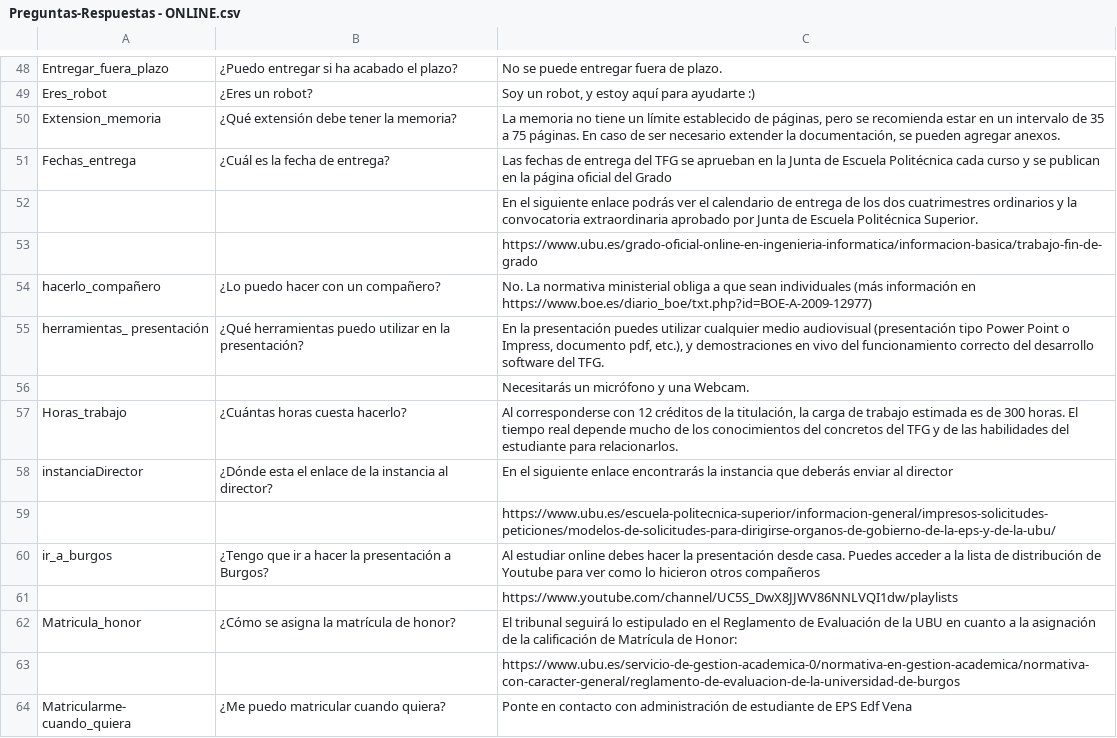
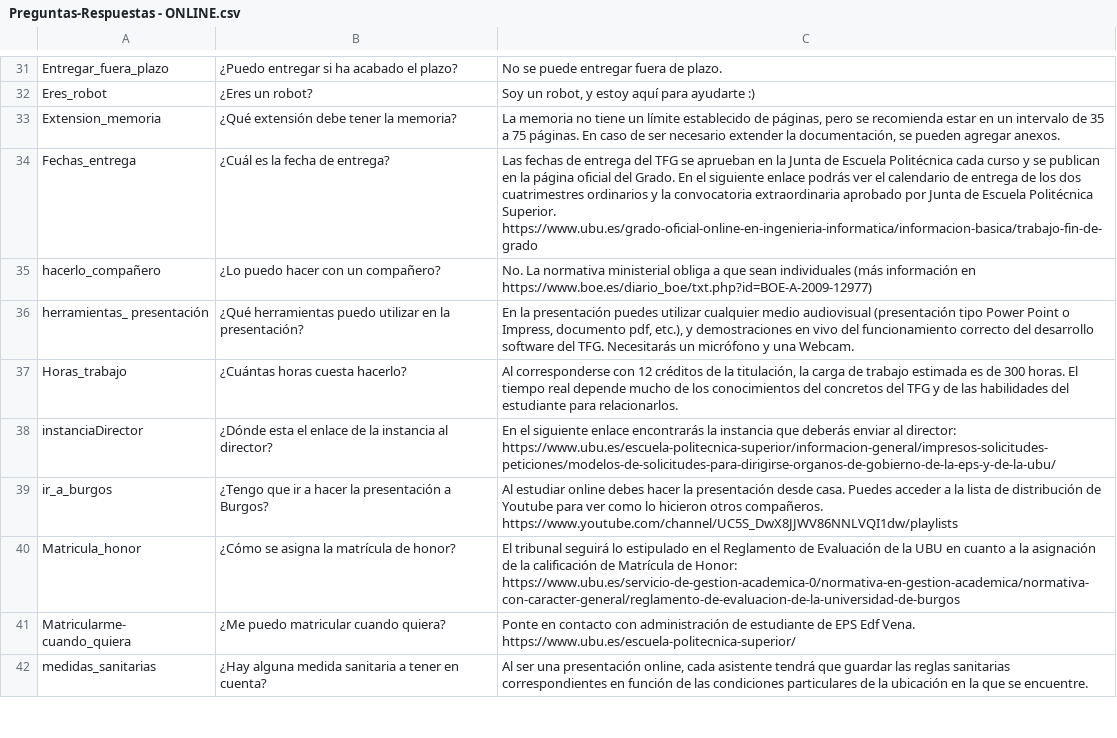
Before and after one commit to jrg1013/chatbot, a CSV file: project-app/documents/Preguntas-Respuestas - ONLINE.csv, drawn as a sheet; only a part is shown, gaps mark what is left out; the shorter side is filled out with more unchanged rows; the diff covers the shown part only.

```diff
--- a/project-app/documents/Preguntas-Respuestas - ONLINE.csv
+++ b/project-app/documents/Preguntas-Respuestas - ONLINE.csv
@@ -50,15 +33,9 @@ Eres_robot;¿Eres un robot?;Soy un robot, y estoy aquí para ayudarte :)
 Extension_memoria;¿Qué extensión debe tener la memoria?;La memoria no tiene un límite establecido de páginas, pero se recomienda estar en un intervalo de 35 a 75 páginas. En caso de ser necesario extender la documentación, se pueden agregar anexos.
-Fechas_entrega;¿Cuál es la fecha de entrega?;Las fechas de entrega del TFG se aprueban en la Junta de Escuela Politécnica cada curso y se publican en la página oficial del Grado
-;;En el siguiente enlace podrás ver el calendario de entrega de los dos cuatrimestres ordinarios y la convocatoria extraordinaria aprobado por Junta de Escuela Politécnica Superior.
-;;https://www.ubu.es/grado-oficial-online-en-ingenieria-informatica/informacion-basica/trabajo-fin-de-grado
+Fechas_entrega;¿Cuál es la fecha de entrega?;Las fechas de entrega del TFG se aprueban en la Junta de Escuela Politécnica cada curso y se publican en la página oficial del Grado. En el siguiente enlace podrás ver el calendario de entrega de los dos cuatrimestres ordinarios y la convocatoria extraordinaria aprobado por Junta de Escuela Politécnica Superior. https://www.ubu.es/grado-oficial-online-en-ingenieria-informatica/informacion-basica/trabajo-fin-de-grado
 hacerlo_compañero;¿Lo puedo hacer con un compañero?; No. La normativa ministerial obliga a que sean individuales (más información en https://www.boe.es/diario_boe/txt.php?id=BOE-A-2009-12977)
-herramientas_ presentación;¿Qué herramientas puedo utilizar en la presentación?;En la presentación puedes utilizar cualquier medio audiovisual (presentación tipo Power Point o Impress, documento pdf, etc.), y demostraciones en vivo del funcionamiento correcto del desarrollo software del TFG.
-;;Necesitarás un micrófono y una Webcam.
+herramientas_ presentación;¿Qué herramientas puedo utilizar en la presentación?;En la presentación puedes utilizar cualquier medio audiovisual (presentación tipo Power Point o Impress, documento pdf, etc.), y demostraciones en vivo del funcionamiento correcto del desarrollo software del TFG. Necesitarás un micrófono y una Webcam.
 Horas_trabajo;¿Cuántas horas cuesta hacerlo?;Al corresponderse con 12 créditos de la titulación, la carga de trabajo estimada es de 300 horas. El tiempo real depende mucho de los conocimientos del concretos del TFG y de las habilidades del estudiante para relacionarlos.
-instanciaDirector;¿Dónde esta el enlace de la instancia al director?;En el siguiente enlace encontrarás la instancia que deberás enviar al director
-;;https://www.ubu.es/escuela-politecnica-superior/informacion-general/impresos-solicitudes-peticiones/modelos-de-solicitudes-para-dirigirse-organos-de-gobierno-de-la-eps-y-de-la-ubu/
-ir_a_burgos;¿Tengo que ir a hacer la presentación a Burgos?;Al estudiar online debes hacer la presentación desde casa. Puedes acceder a la lista de distribución de Youtube para ver como lo hicieron otros compañeros
-;;https://www.youtube.com/channel/UC5S_DwX8JJWV86NNLVQI1dw/playlists
-Matricula_honor;¿Cómo se asigna la matrícula de honor?;El tribunal seguirá lo estipulado en el Reglamento de Evaluación de la UBU en cuanto a la asignación de la calificación de Matrícula de Honor:
-;;https://www.ubu.es/servicio-de-gestion-academica-0/normativa-en-gestion-academica/normativa-con-caracter-general/reglamento-de-evaluacion-de-la-universidad-de-burgos
-Matricularme- cuando_quiera;¿Me puedo matricular cuando quiera?;Ponte en contacto con administración de estudiante de EPS Edf Vena
+instanciaDirector;¿Dónde esta el enlace de la instancia al director?;En el siguiente enlace encontrarás la instancia que deberás enviar al director: https://www.ubu.es/escuela-politecnica-superior/informacion-general/impresos-solicitudes-peticiones/modelos-de-solicitudes-para-dirigirse-organos-de-gobierno-de-la-eps-y-de-la-ubu/
+ir_a_burgos;¿Tengo que ir a hacer la presentación a Burgos?;Al estudiar online debes hacer la presentación desde casa. Puedes acceder a la lista de distribución de Youtube para ver como lo hicieron otros compañeros. https://www.youtube.com/channel/UC5S_DwX8JJWV86NNLVQI1dw/playlists
+Matricula_honor;¿Cómo se asigna la matrícula de honor?;El tribunal seguirá lo estipulado en el Reglamento de Evaluación de la UBU en cuanto a la asignación de la calificación de Matrícula de Honor: https://www.ubu.es/servicio-de-gestion-academica-0/normativa-en-gestion-academica/normativa-con-caracter-general/reglamento-de-evaluacion-de-la-universidad-de-burgos
+Matricularme- cuando_quiera;¿Me puedo matricular cuando quiera?;Ponte en contacto con administración de estudiante de EPS Edf Vena. https://www.ubu.es/escuela-politecnica-superior/
```
Also changed, not shown: 69 removed rows and 24 edited cells elsewhere in this file, 4 other files.
